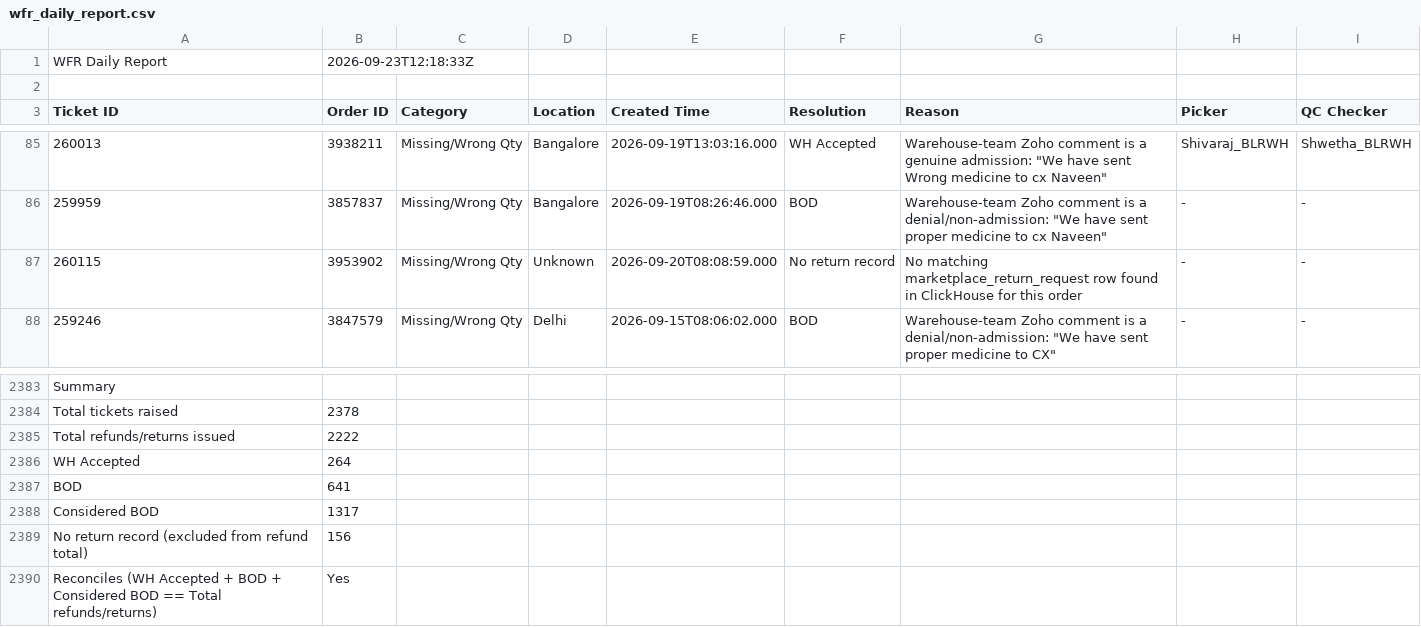
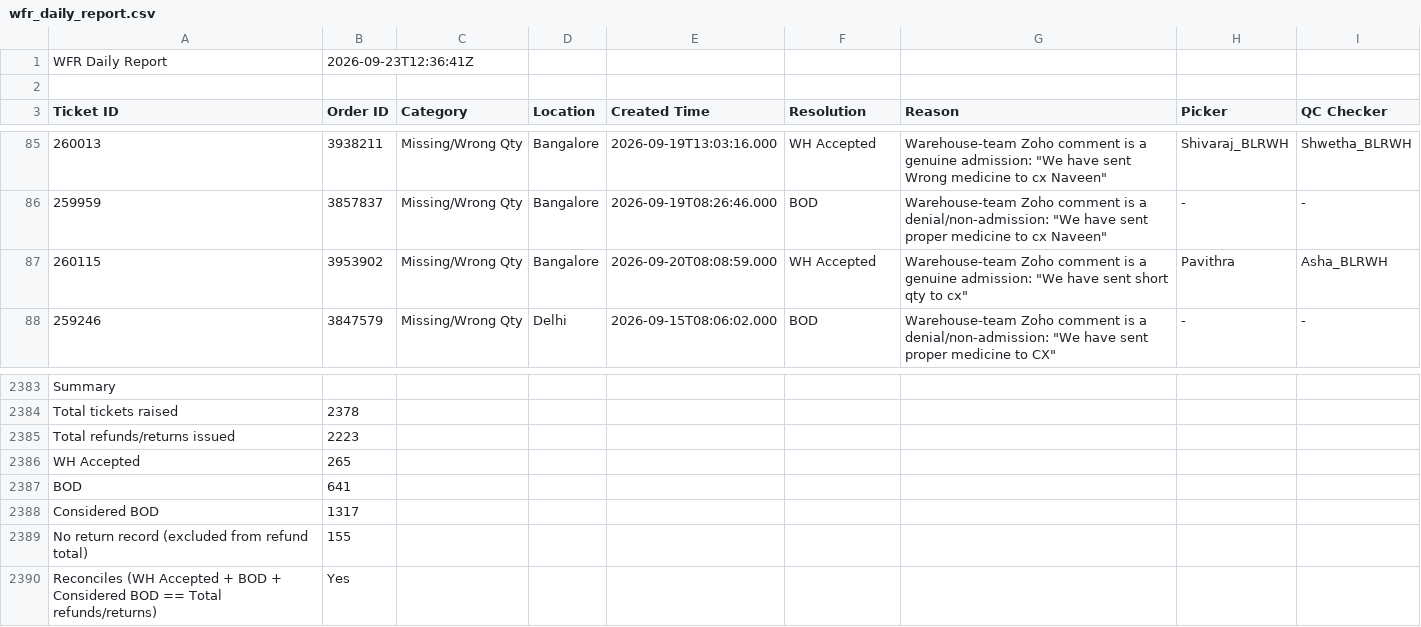
Before and after one commit to vermatanishk/WFR-dashboard-TV-, a CSV file: pipeline/wfr_daily_report.csv, drawn as a sheet; only a part is shown, gaps mark what is left out.

```diff
--- a/pipeline/wfr_daily_report.csv
+++ b/pipeline/wfr_daily_report.csv
@@ -1,2 +1,2 @@
-WFR Daily Report,2026-09-23T12:18:33Z
+WFR Daily Report,2026-09-23T12:36:41Z
 
@@ -86,3 +86,3 @@ Ticket ID,Order ID,Category,Location,Created Time,Resolution,Reason,Picker,QC Ch
 259959,3857837,Missing/Wrong Qty,Bangalore,2026-09-19T08:26:46.000,BOD,"Warehouse-team Zoho comment is a denial/non-admission: ""We have sent proper medicine to cx Naveen""",-,-
-260115,3953902,Missing/Wrong Qty,Unknown,2026-09-20T08:08:59.000,No return record,No matching marketplace_return_request row found in ClickHouse for this order,-,-
+260115,3953902,Missing/Wrong Qty,Bangalore,2026-09-20T08:08:59.000,WH Accepted,"Warehouse-team Zoho comment is a genuine admission: ""We have sent short qty to cx""",Pavithra,Asha_BLRWH
 259246,3847579,Missing/Wrong Qty,Delhi,2026-09-15T08:06:02.000,BOD,"Warehouse-team Zoho comment is a denial/non-admission: ""We have sent proper medicine to CX""",-,-
@@ -2384,7 +2384,7 @@ Summary
 Total tickets raised,2378
-Total refunds/returns issued,2222
-WH Accepted,264
+Total refunds/returns issued,2223
+WH Accepted,265
 BOD,641
 Considered BOD,1317
-No return record (excluded from refund total),156
+No return record (excluded from refund total),155
 Reconciles (WH Accepted + BOD + Considered BOD == Total refunds/returns),Yes
```
Also changed, not shown: 8 other files.
